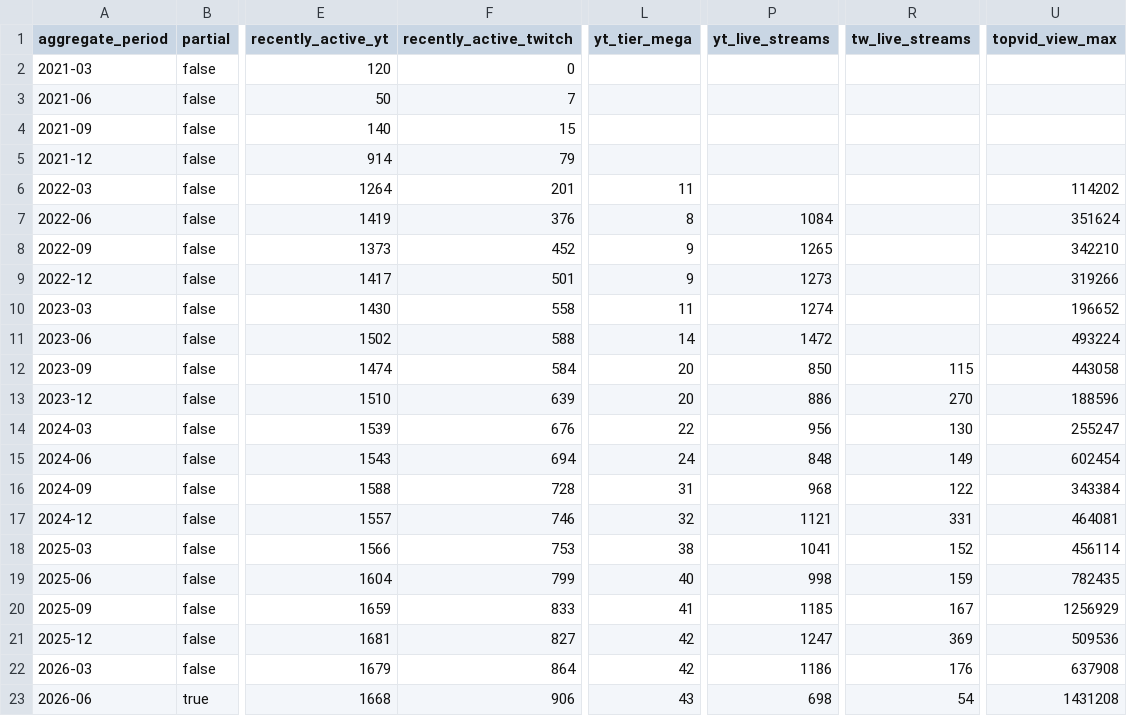
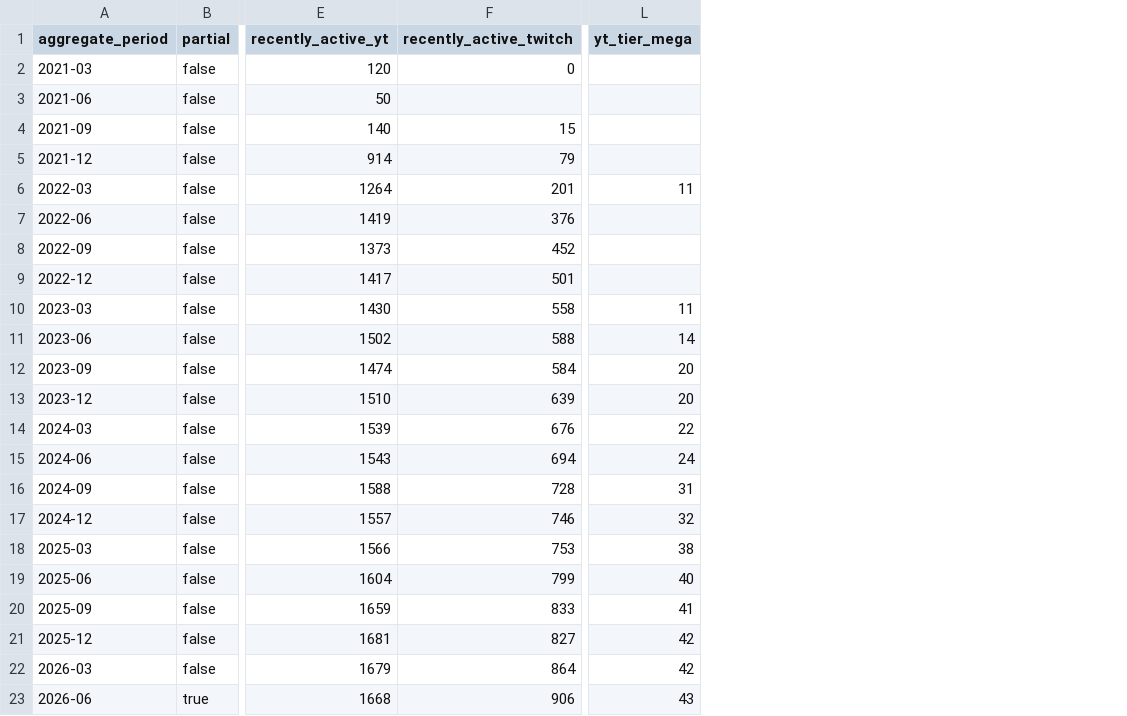
Before and after one commit to chiveswang/taiwan-vtuber-infographics, a CSV file: data/derived/activity-quarterly-summary.csv, drawn as a sheet; only a part is shown, gaps mark what is left out; the diff names each change by its address in the sheet, - before the commit and + after, or states it on an @@ line.

```diff
--- a/data/derived/activity-quarterly-summary.csv
+++ b/data/derived/activity-quarterly-summary.csv
-column P (yt_live_streams), rows 7-23: 1084 | 1265 | 1273 | 1274 | 1472 | 850 | 886 | 956 | 848 | 968 | 1121 | 1041 | 998 | 1185 | 1247 | 1186 | 698
-column R (tw_live_streams), rows 12-23: 115 | 270 | 130 | 149 | 122 | 331 | 152 | 159 | 167 | 369 | 176 | 54
-column U (topvid_view_max), rows 6-23: 114202 | 351624 | 342210 | 319266 | 196652 | 493224 | 443058 | 188596 | 255247 | 602454 | 343384 | 464081 | 456114 | 782435 | 1256929 | 509536 | 637908 | 1431208
-F3 (recently_active_twitch): 7
+F3 (recently_active_twitch): (empty)
-L7 (yt_tier_mega): 8
+L7 (yt_tier_mega): (empty)
-L8:L9 (yt_tier_mega): 9
+L8:L9 (yt_tier_mega): (empty)
```
Also changed, not shown: data/derived/cohort-quarterly-summary.csv, data/derived/source-coverage-summary.csv, 16 other files.
